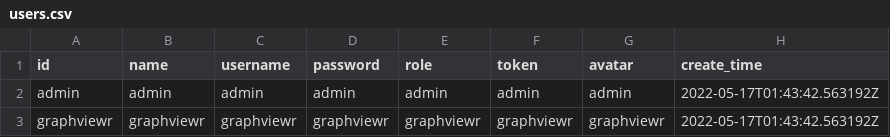
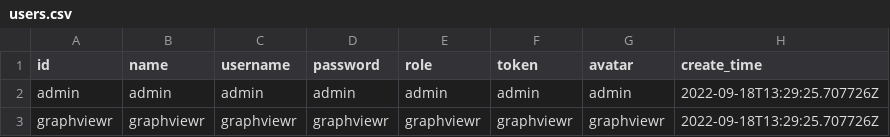
Before and after one commit to aadler20/graphviewR, a CSV file: data/users.csv, drawn as a sheet.

```diff
--- a/data/users.csv
+++ b/data/users.csv
@@ -1,3 +1,3 @@
 id,name,username,password,role,token,avatar,create_time
-admin,admin,admin,admin,admin,admin,admin,2022-05-17T01:43:42.563192Z
-graphviewr,graphviewr,graphviewr,graphviewr,graphviewr,graphviewr,graphviewr,2022-05-17T01:43:42.563192Z
+admin,admin,admin,admin,admin,admin,admin,2022-09-18T13:29:25.707726Z
+graphviewr,graphviewr,graphviewr,graphviewr,graphviewr,graphviewr,graphviewr,2022-09-18T13:29:25.707726Z
```
Also changed, not shown: 57 other files.
